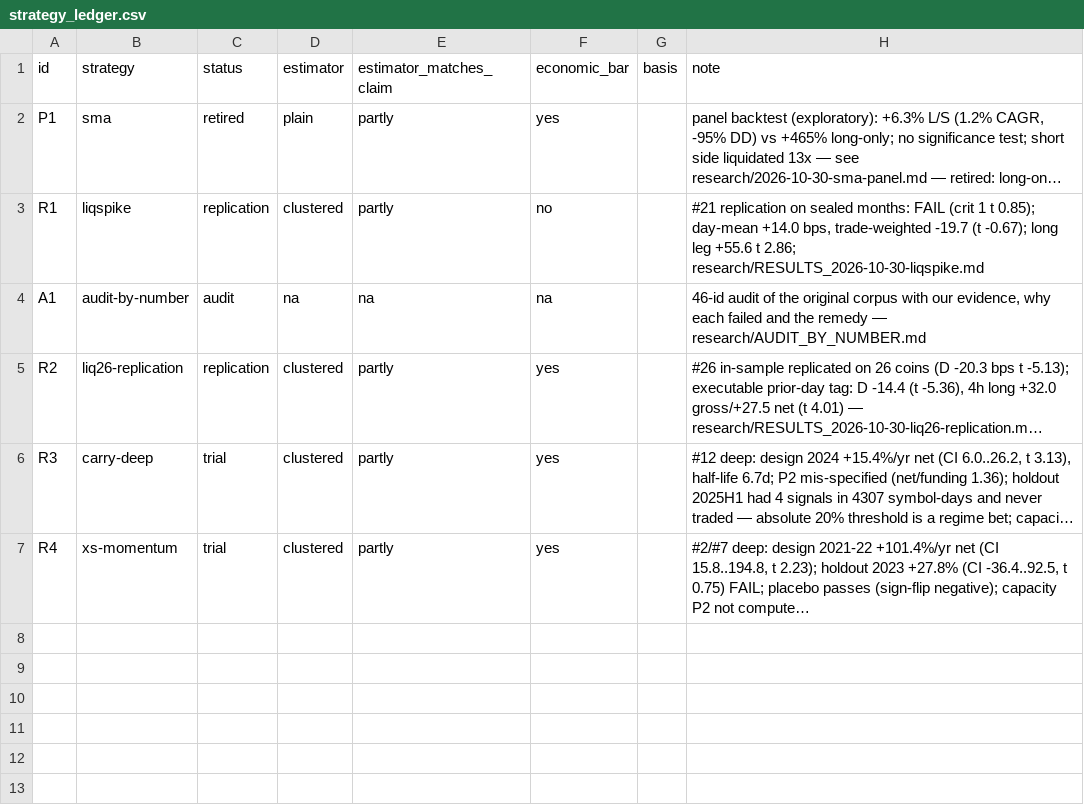
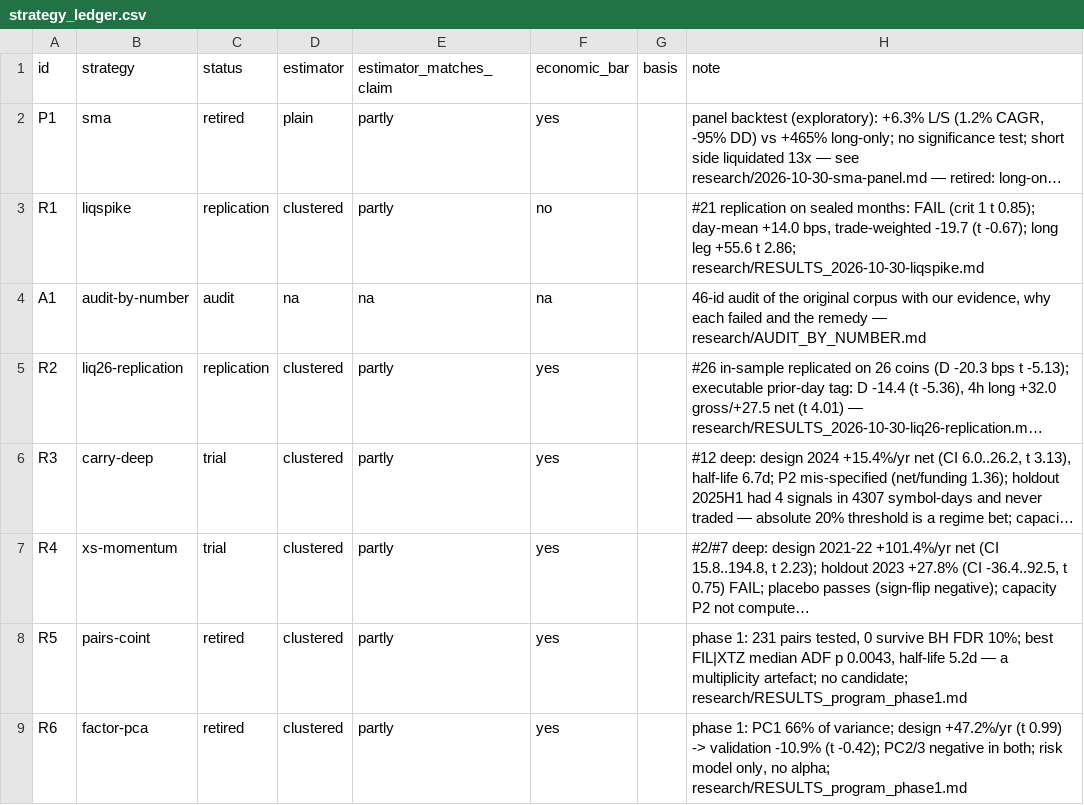
Before and after one commit to 7rido/espero-trading-harness-wip-claude-ds-revision-v1.1, a CSV file: strategy_ledger.csv, drawn as a sheet; long unchanged cells end in …; the diff names each change by its address in the sheet, - before the commit and + after, or states it on an @@ line.

Commit message:
program phase 1: vol model, pairs, factors — zero candidates pass the gate
bars_daily/rv (82774 rows, 42 symbols, 2020-2026). HAR-RV beats EWMA on 35/38 (QLIKE .393 vs .450).
Pairs: 0/231 survive BH FDR 10%. Factors: PC1 66% var, design +47%/yr -> validation -10.9%.
No policy fitted, no authorisation: the gate held.

```diff
--- a/strategy_ledger.csv
+++ b/strategy_ledger.csv
+row 8: R5 | pairs-coint | retired | clustered | partly | yes |  | phase 1: 231 pairs tested, 0 survive BH FDR 10%; best FIL|XTZ median ADF p 0.0043, half-life 5.2d — a multiplicity artefact; no candidate; research/RESULTS_program_phase1.md
+row 9: R6 | factor-pca | retired | clustered | partly | yes |  | phase 1: PC1 66% of variance; design +47.2%/yr (t 0.99) -> validation -10.9% (t -0.42); PC2/3 negative in both; risk model only, no alpha; research/RESULTS_program_phase1.md
```
Also changed, not shown: 12 other files.
